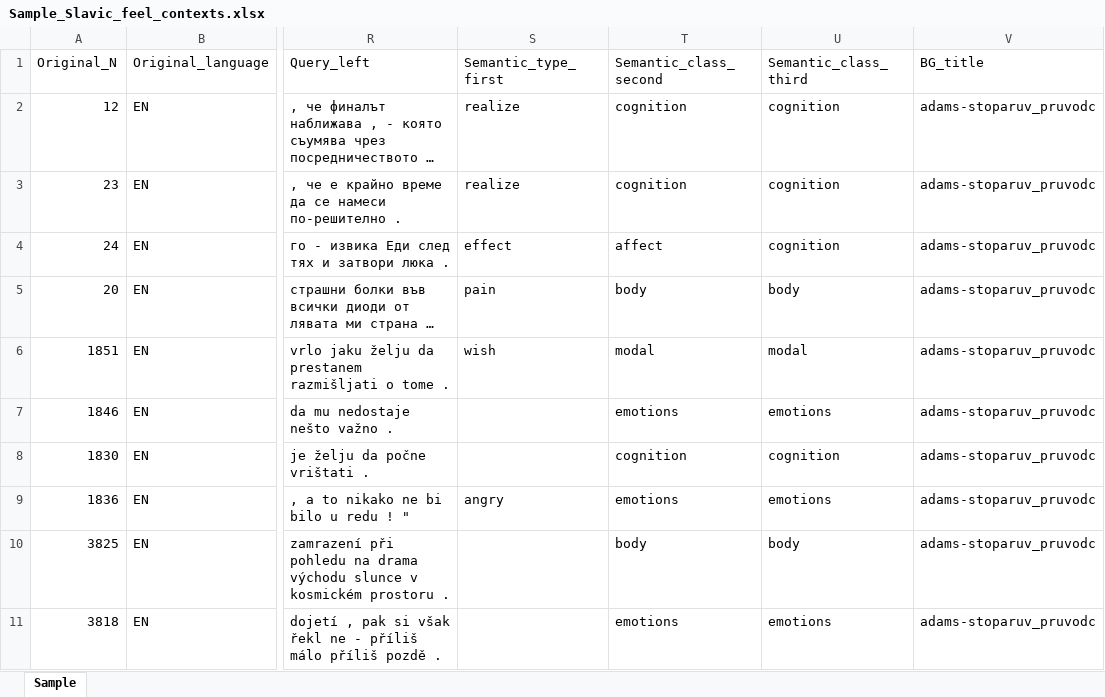
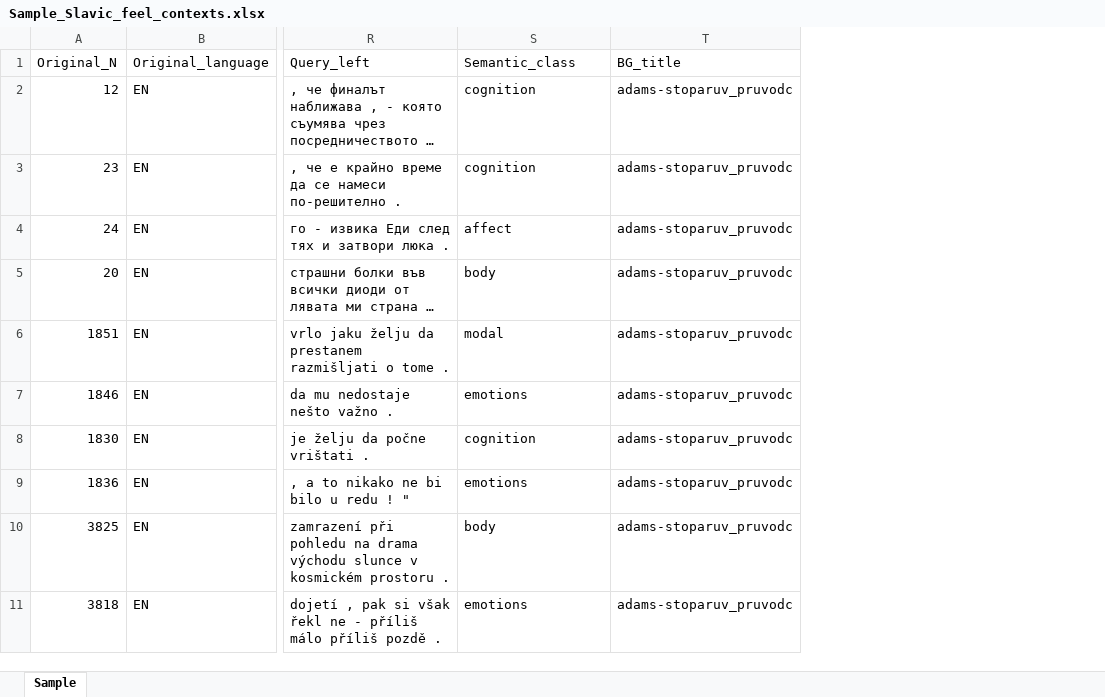
Before and after one commit to MariaOvsjannikova/Slavic_feel_verbs, an Excel workbook: Sample_Slavic_feel_contexts.xlsx, sheet Sample, drawn as a sheet; only a part is shown, gaps mark what is left out; long unchanged cells end in …; values as stored, in another font and other column widths than the file's, no borders; removed rows and columns are numbered as before the commit, all else as after; the diff names each change by its address in the sheet, - before the commit and + after, or states it on an @@ line.

Commit message:
Add files via upload

```diff
--- a/Sample_Slavic_feel_contexts.xlsx (sheet Sample)
+++ b/Sample_Slavic_feel_contexts.xlsx (sheet Sample)
-column S (Semantic_type_first), rows 2-9: realize | realize | effect | pain | wish |  |  | angry
-column U (Semantic_class_third), rows 2-11: cognition | cognition | cognition | body | modal | emotions | cognition | emotions | body | emotions
-S1: Semantic_class_second
+S1: Semantic_class
```
Also changed, not shown: formulas that keep their value.
